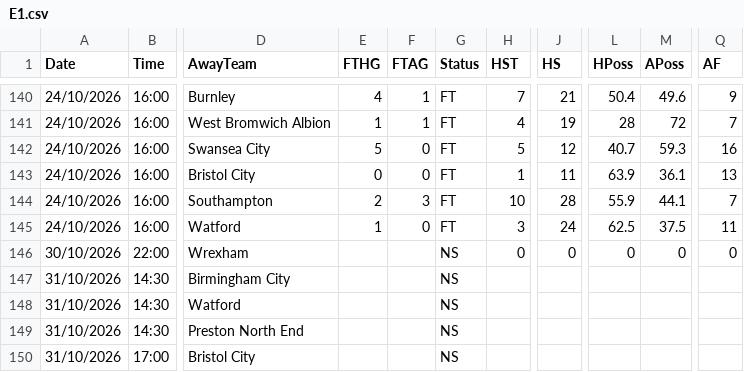
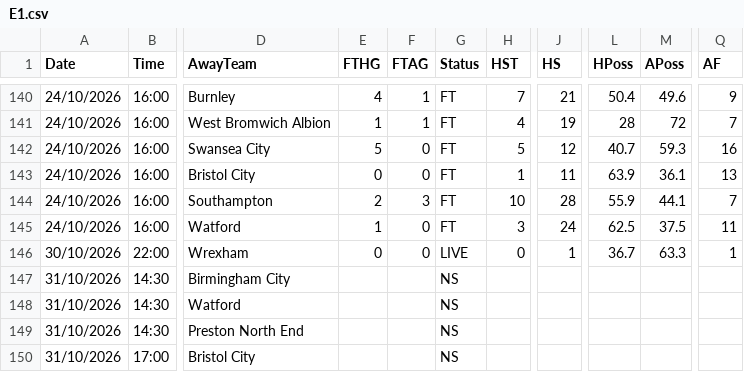
Before and after one commit to yorsbedoya-ui/pizarra-de-pronosticos, a CSV file: data/live/E1.csv, drawn as a sheet; only a part is shown, gaps mark what is left out; the diff names each change by its address in the sheet, - before the commit and + after, or states it on an @@ line.

```diff
--- a/data/live/E1.csv
+++ b/data/live/E1.csv
-E146 (FTHG): (empty)
+E146 (FTHG): 0
-F146 (FTAG): (empty)
+F146 (FTAG): 0
-G146 (Status): NS
+G146 (Status): LIVE
-J146 (HS): 0
+J146 (HS): 1
-L146 (HPoss): 0
+L146 (HPoss): 36.7
-M146 (APoss): 0
+M146 (APoss): 63.3
-Q146 (AF): 0
+Q146 (AF): 1
```
Also changed, not shown: data/live/D1.csv, data/live/F1.csv, 2 other files.
